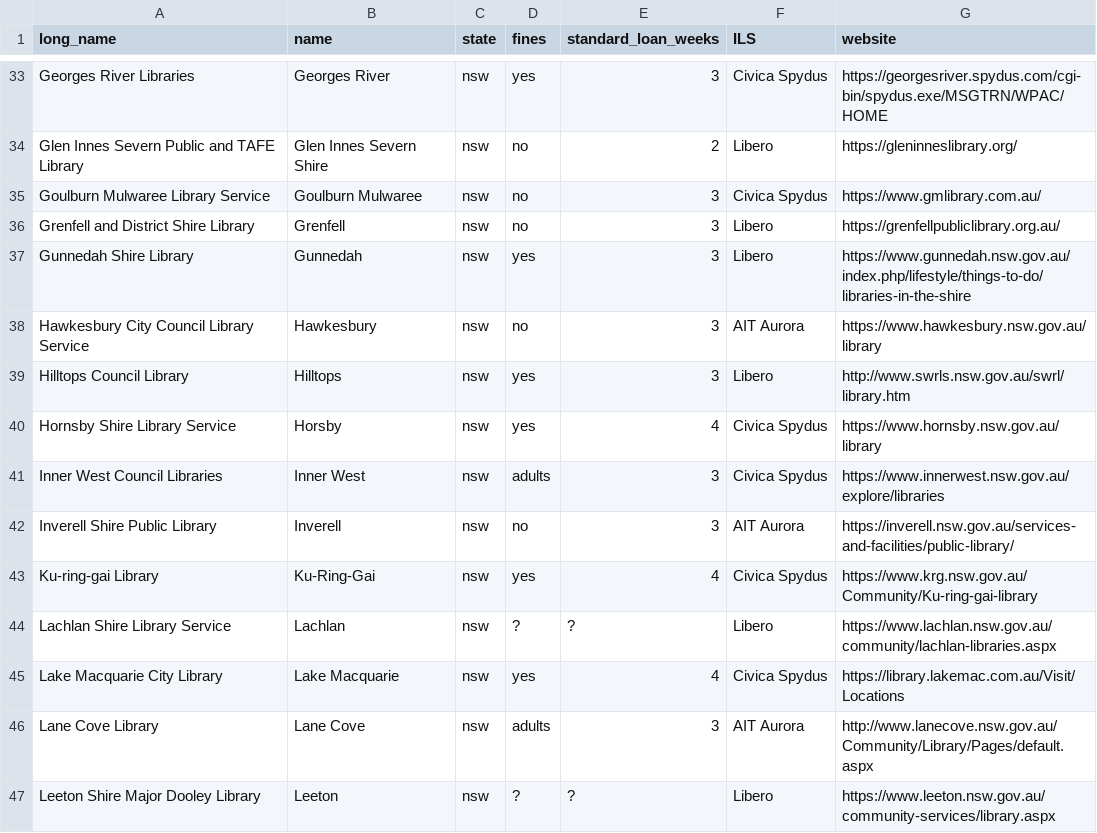
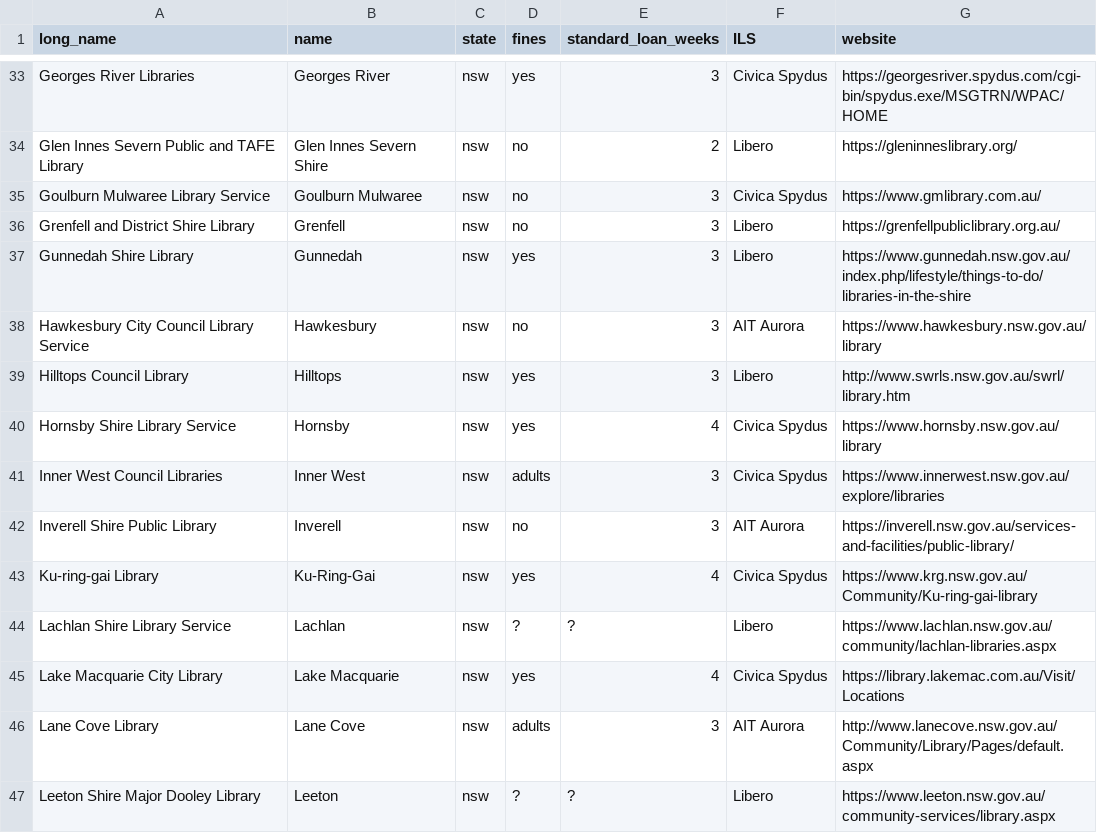
Before and after one commit to hughrun/public_library_map, a CSV file: website/data/library_services_information.csv, drawn as a sheet; only a part is shown, gaps mark what is left out.

Commit message:
fix hornsby typo

```diff
--- a/website/data/library_services_information.csv
+++ b/website/data/library_services_information.csv
@@ -39,3 +39,3 @@ Hawkesbury City Council Library Service,Hawkesbury,nsw,no,3,AIT Aurora,https://w
 Hilltops Council Library,Hilltops,nsw,yes,3,Libero,http://www.swrls.nsw.gov.au/swrl/library.htm,
-Hornsby Shire Library Service,Horsby,nsw,yes,4,Civica Spydus,https://www.hornsby.nsw.gov.au/library,
+Hornsby Shire Library Service,Hornsby,nsw,yes,4,Civica Spydus,https://www.hornsby.nsw.gov.au/library,
 Inner West Council Libraries,Inner West,nsw,adults,3,Civica Spydus,https://www.innerwest.nsw.gov.au/explore/libraries,
```
